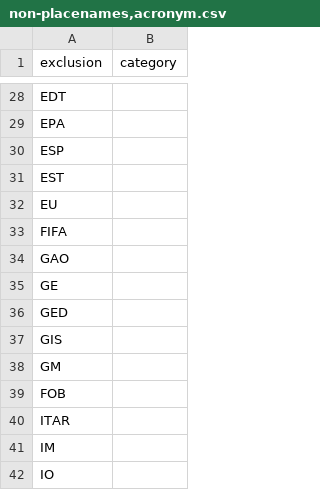
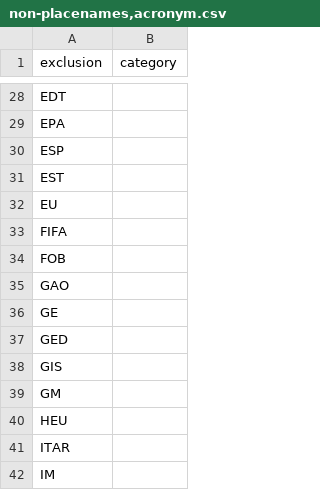
Before and after one commit to OpenSextant/Xponents, a CSV file: solr/gazetteer/conf/filters/non-placenames,acronym.csv, drawn as a sheet; only a part is shown, gaps mark what is left out; the shorter side is filled out with more unchanged rows.

```diff
--- a/solr/gazetteer/conf/filters/non-placenames,acronym.csv
+++ b/solr/gazetteer/conf/filters/non-placenames,acronym.csv
@@ -33,2 +33,3 @@ EU,
 FIFA,
+FOB,
 GAO,
@@ -38,3 +39,3 @@ GIS,
 GM,
-FOB,
+HEU,
 ITAR,
```
Also changed, not shown: solr/gazetteer/conf/filters/non-placenames.csv, 1 other file.
